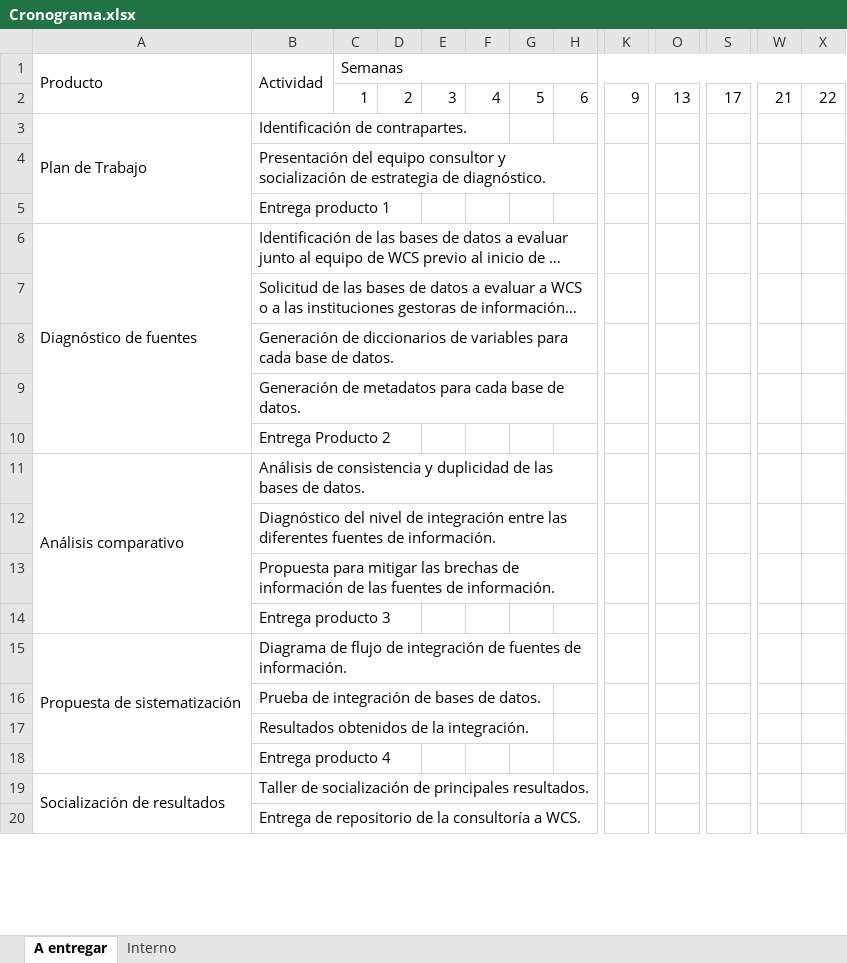
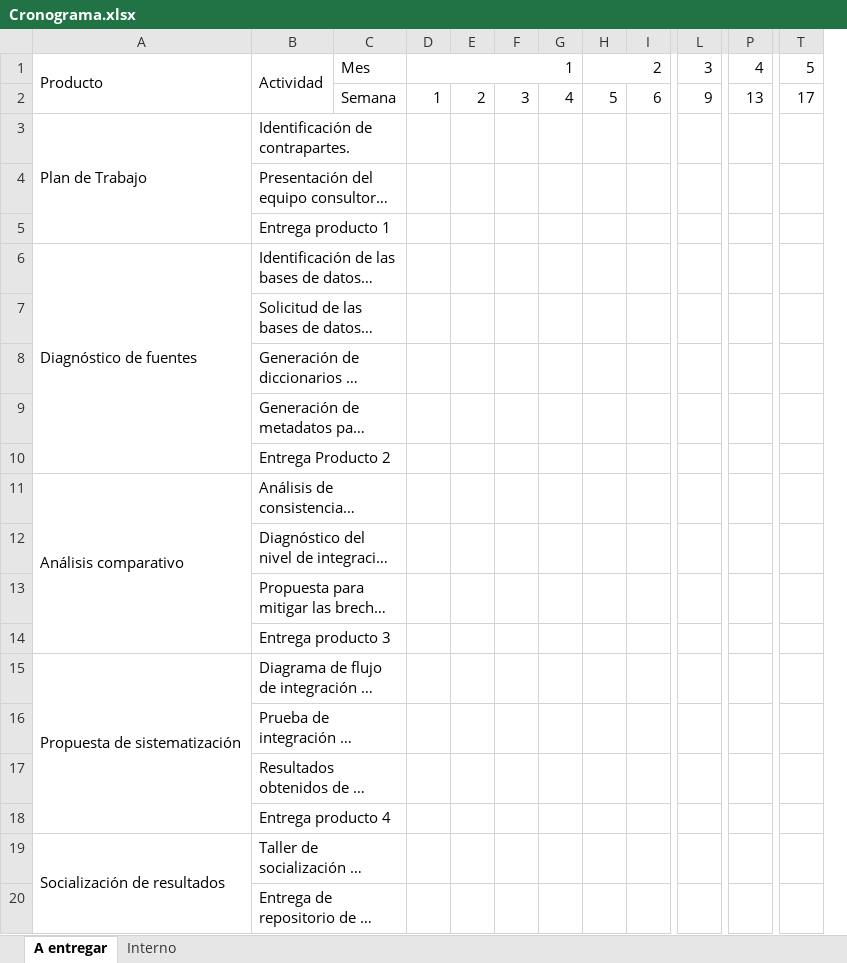
Before and after one commit to matjaviernunez/wcs, an Excel workbook: 03_Entregable 1/Cronograma.xlsx, sheet A entregar, drawn as a sheet; only a part is shown, gaps mark what is left out; long unchanged cells end in …; values as stored, in another font and other column widths than the file's, no cell formats; removed rows and columns are numbered as before the commit, all else as after; the diff covers the shown part only; the diff names each change by its address in the sheet, - before the commit and + after, or states it on an @@ line.

```diff
--- a/03_Entregable 1/Cronograma.xlsx (sheet A entregar)
+++ b/03_Entregable 1/Cronograma.xlsx (sheet A entregar)
+column C, rows 1-2: Mes | Semana
-column W, row 2: 21
-column X, row 2: 22
-D1: Semanas
+D1: 1
-C1:X1 merged
+D1:G1 merged
-H1: (empty)
+H1: 2
+H1:K1 merged
-L1: (empty)
+L1: 3
+L1:O1 merged
-P1: (empty)
+P1: 4
+P1:S1 merged
-T1: (empty)
+T1: 5
+T1:W1 merged
+B3:C3 merged
+B4:C4 merged
+B5:C5 merged
+B6:C6 merged
+B7:C7 merged
+B8:C8 merged
+B9:C9 merged
+B10:C10 merged
+B11:C11 merged
+B12:C12 merged
+B13:C13 merged
+B14:C14 merged
+B15:C15 merged
+B16:C16 merged
+B17:C17 merged
+B18:C18 merged
+B19:C19 merged
+B20:C20 merged
```
Also changed, not shown: merged cells elsewhere in this sheet, sheet Interno, cell formats, 3 other files.
